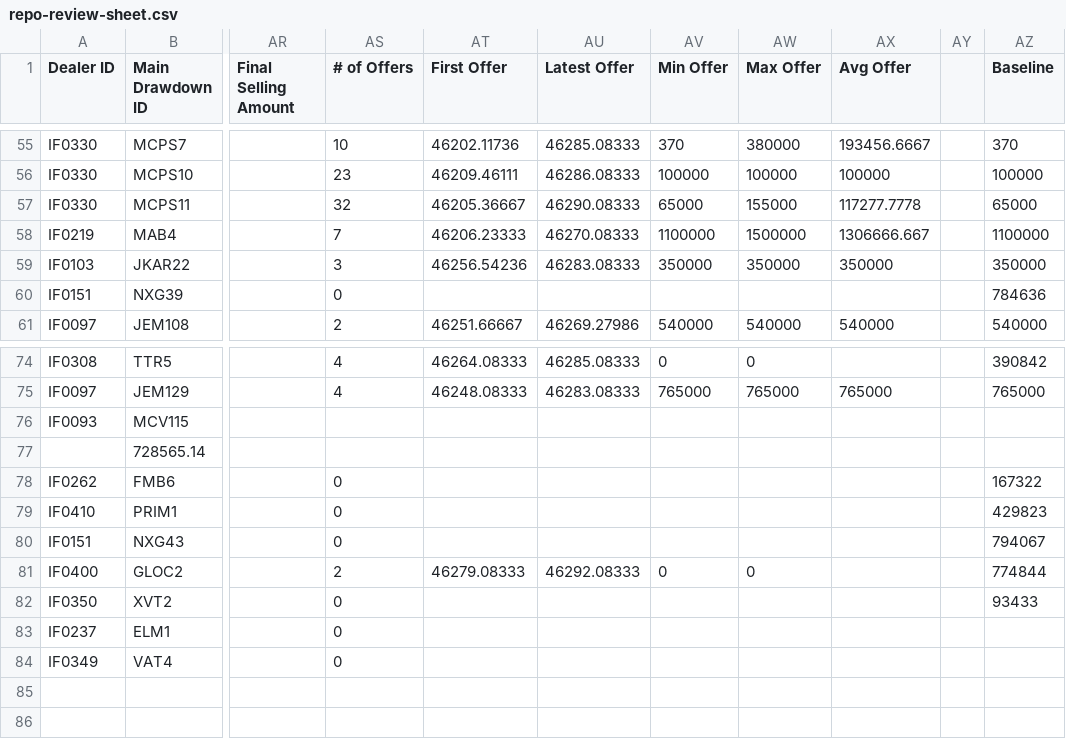
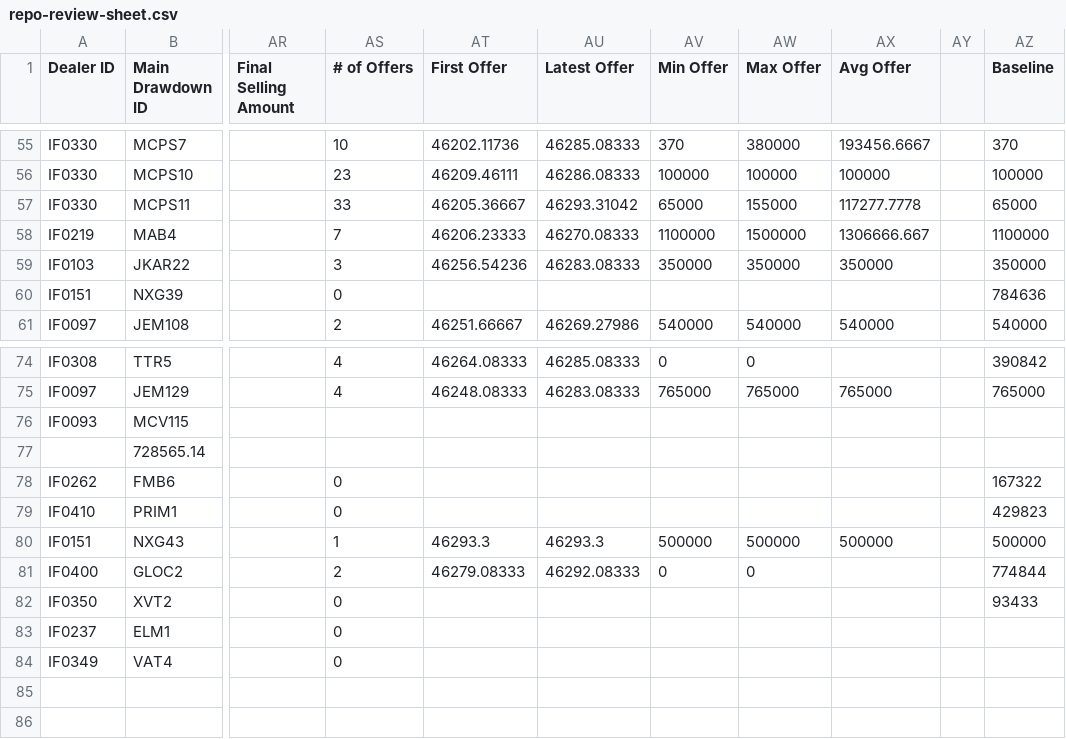
Before and after one commit to miguelcordero-ops/finsso-repository, a CSV file: data/repo-review-sheet.csv, drawn as a sheet; only a part is shown, gaps mark what is left out; the diff names each change by its address in the sheet, - before the commit and + after, or states it on an @@ line.

Commit message:
Auto-export "[Raw] Repo Review Sheet" — 2026-09-28T10:12:05.608Z

```diff
--- a/data/repo-review-sheet.csv
+++ b/data/repo-review-sheet.csv
-AS57 (# of Offers): 32
+AS57 (# of Offers): 33
-AU57 (Latest Offer): 46290.08333
+AU57 (Latest Offer): 46293.31042
-AS80 (# of Offers): 0
+AS80 (# of Offers): 1
-AT80 (First Offer): (empty)
+AT80 (First Offer): 46293.3
-AU80 (Latest Offer): (empty)
+AU80 (Latest Offer): 46293.3
-AV80 (Min Offer): (empty)
+AV80 (Min Offer): 500000
-AW80 (Max Offer): (empty)
+AW80 (Max Offer): 500000
-AX80 (Avg Offer): (empty)
+AX80 (Avg Offer): 500000
-AZ80 (Baseline): 794067
+AZ80 (Baseline): 500000
```
